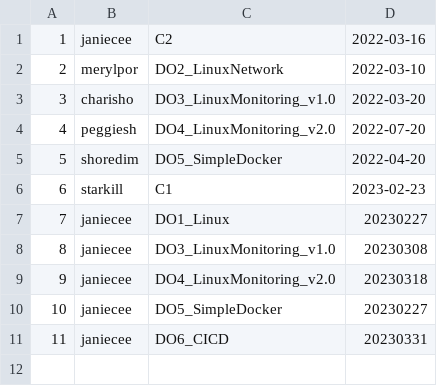
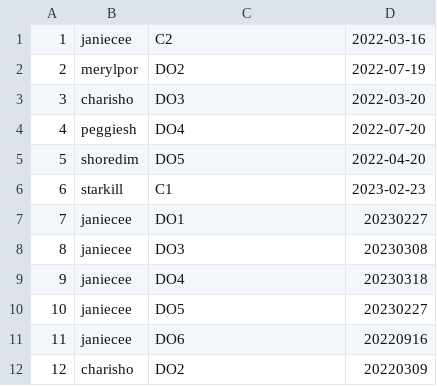
Before and after one commit to antinlay/SQL2_Info21_v1.0-1, a CSV file: src/task_1/Checks.csv, drawn as a sheet.

```diff
--- a/src/task_1/Checks.csv
+++ b/src/task_1/Checks.csv
@@ -1,11 +1,12 @@
 1,janiecee,C2,2022-03-16
-2,merylpor,DO2_LinuxNetwork,2022-03-10
-3,charisho,DO3_LinuxMonitoring_v1.0,2022-03-20
-4,peggiesh,DO4_LinuxMonitoring_v2.0,2022-07-20
-5,shoredim,DO5_SimpleDocker,2022-04-20
+2,merylpor,DO2,2022-07-19
+3,charisho,DO3,2022-03-20
+4,peggiesh,DO4,2022-07-20
+5,shoredim,DO5,2022-04-20
 6,starkill,C1,2023-02-23
-7,janiecee,DO1_Linux,20230227
-8,janiecee,DO3_LinuxMonitoring_v1.0,20230308
-9,janiecee,DO4_LinuxMonitoring_v2.0,20230318
-10,janiecee,DO5_SimpleDocker,20230227
-11,janiecee,DO6_CICD,20230331
+7,janiecee,DO1,20230227
+8,janiecee,DO3,20230308
+9,janiecee,DO4,20230318
+10,janiecee,DO5,20230227
+11,janiecee,DO6,20220916
+12,charisho,DO2,20220309
```
Also changed, not shown: src/task_1/Tasks.csv, 3 other files.
